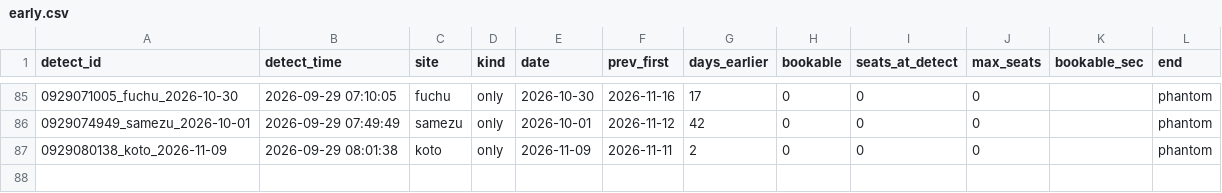
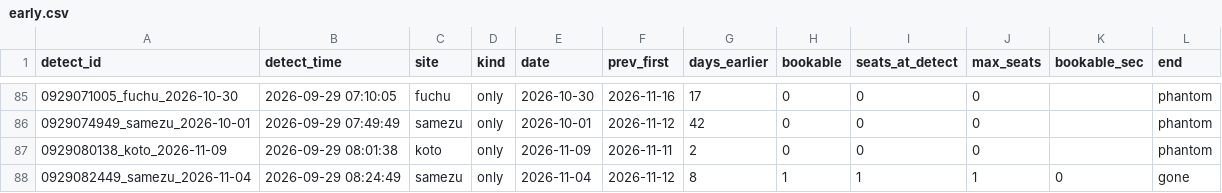
Before and after one commit to Juno264/menkyo-watch, a CSV file: data/early.csv, drawn as a sheet; only a part is shown, gaps mark what is left out; the diff names each change by its address in the sheet, - before the commit and + after, or states it on an @@ line.

```diff
--- a/data/early.csv
+++ b/data/early.csv
+row 88: 0929082449_samezu_2026-11-04 | 2026-09-29 08:24:49 | samezu | only | 2026-11-04 | 2026-11-12 | 8 | 1 | 1 | 1 | 0 | gone
```
Also changed, not shown: data/cache.csv, data/events.csv, 3 other files.
